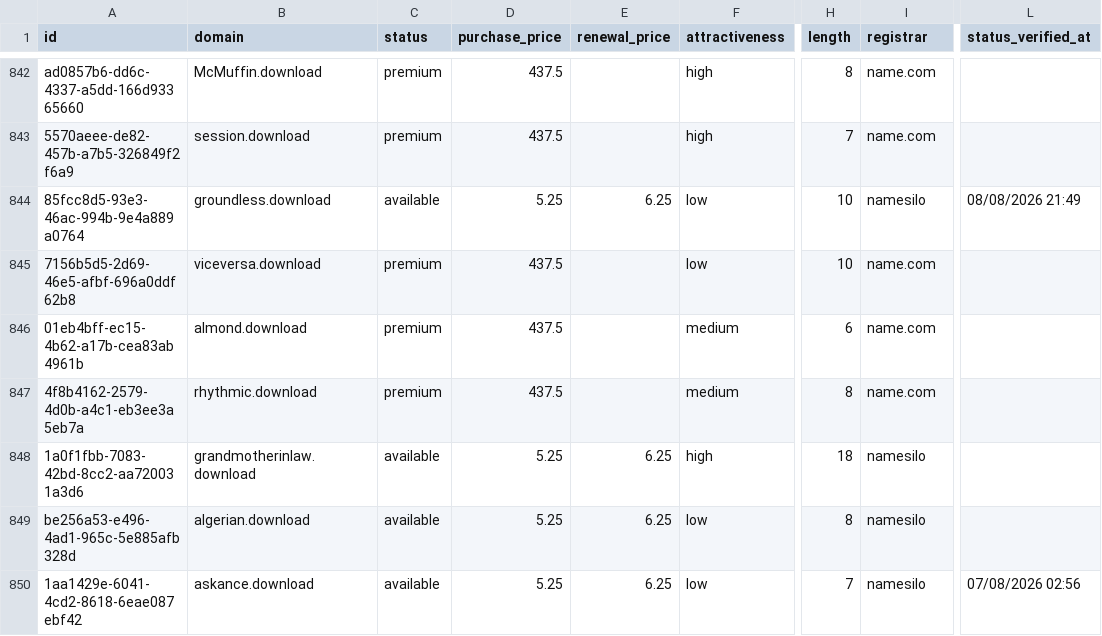
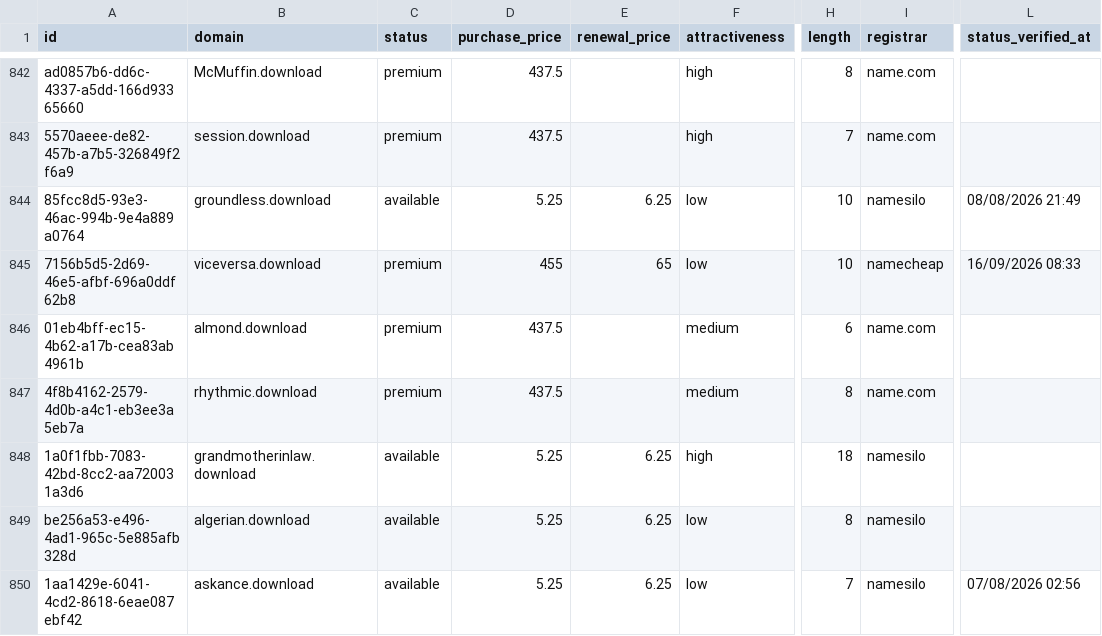
Before and after one commit to UniqueDomains/download-oneword-domains, a CSV file: download.csv, drawn as a sheet; only a part is shown, gaps mark what is left out; the diff names each change by its address in the sheet, - before the commit and + after, or states it on an @@ line.

Commit message:
Domains update

```diff
--- a/download.csv
+++ b/download.csv
-D845 (purchase_price): 437.5
+D845 (purchase_price): 455
-E845 (renewal_price): (empty)
+E845 (renewal_price): 65
-I845 (registrar): name.com
+I845 (registrar): namecheap
-L845 (status_verified_at): (empty)
+L845 (status_verified_at): 16/09/2026 08:33
```
Also changed, not shown: 4 other files.
